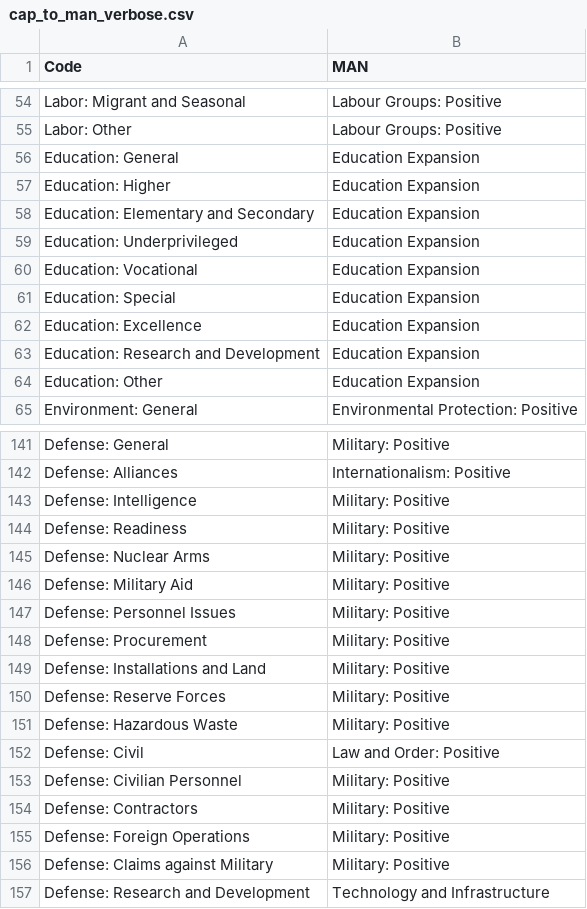
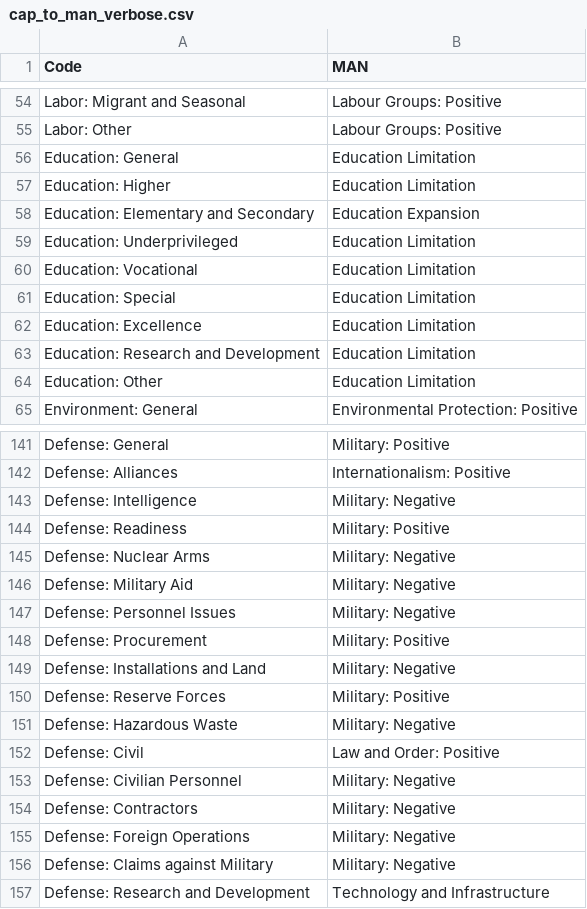
Before and after one commit to Kronostheus/Thesis, a CSV file: Data/Coding_Schemes/cap_to_man_verbose.csv, drawn as a sheet; only a part is shown, gaps mark what is left out; the diff covers the shown part only.

```diff
--- a/Data/Coding_Schemes/cap_to_man_verbose.csv
+++ b/Data/Coding_Schemes/cap_to_man_verbose.csv
@@ -55,11 +55,11 @@ Labor: Migrant and Seasonal,Labour Groups: Positive
 Labor: Other,Labour Groups: Positive
-Education: General,Education Expansion
-Education: Higher,Education Expansion
+Education: General,Education Limitation
+Education: Higher,Education Limitation
 Education: Elementary and Secondary,Education Expansion
-Education: Underprivileged,Education Expansion
-Education: Vocational,Education Expansion
-Education: Special,Education Expansion
-Education: Excellence,Education Expansion
-Education: Research and Development,Education Expansion
-Education: Other,Education Expansion
+Education: Underprivileged,Education Limitation
+Education: Vocational,Education Limitation
+Education: Special,Education Limitation
+Education: Excellence,Education Limitation
+Education: Research and Development,Education Limitation
+Education: Other,Education Limitation
 Environment: General,Environmental Protection: Positive
@@ -142,16 +142,16 @@ Defense: General,Military: Positive
 Defense: Alliances,Internationalism: Positive
-Defense: Intelligence,Military: Positive
+Defense: Intelligence,Military: Negative
 Defense: Readiness,Military: Positive
-Defense: Nuclear Arms,Military: Positive
-Defense: Military Aid,Military: Positive
-Defense: Personnel Issues,Military: Positive
+Defense: Nuclear Arms,Military: Negative
+Defense: Military Aid,Military: Negative
+Defense: Personnel Issues,Military: Negative
 Defense: Procurement,Military: Positive
-Defense: Installations and Land,Military: Positive
+Defense: Installations and Land,Military: Negative
 Defense: Reserve Forces,Military: Positive
-Defense: Hazardous Waste,Military: Positive
+Defense: Hazardous Waste,Military: Negative
 Defense: Civil,Law and Order: Positive
-Defense: Civilian Personnel,Military: Positive
-Defense: Contractors,Military: Positive
-Defense: Foreign Operations,Military: Positive
-Defense: Claims against Military,Military: Positive
+Defense: Civilian Personnel,Military: Negative
+Defense: Contractors,Military: Negative
+Defense: Foreign Operations,Military: Negative
+Defense: Claims against Military,Military: Negative
 Defense: Research and Development,Technology and Infrastructure
```
Also changed, not shown: 12 edited cells elsewhere in this file, Data/Coding_Schemes/cap_to_man.csv.
